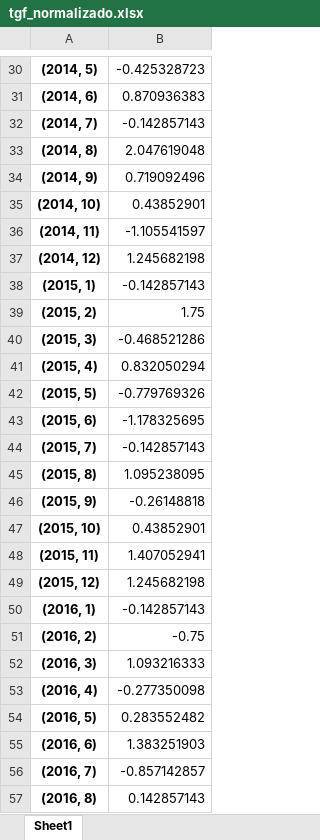
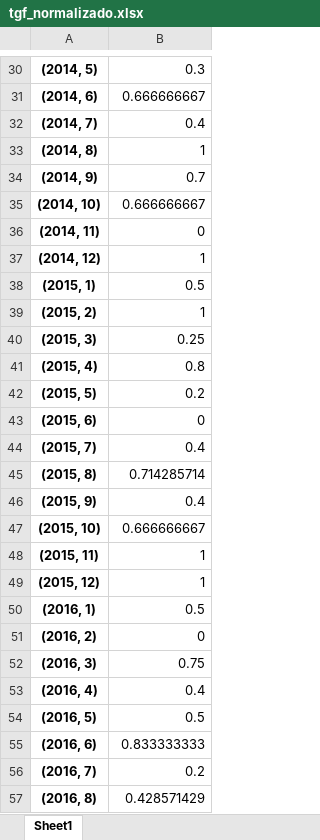
Before and after one commit to morganzera/TGF, an Excel workbook: Pibic_pt2/tgf_normalizado.xlsx, sheet Sheet1, drawn as a sheet; only a part is shown, gaps mark what is left out; values as stored, in another font and other column widths than the file's, no borders; the diff covers the shown part only; the diff names each change by its address in the sheet, - before the commit and + after, or states it on an @@ line.

```diff
--- a/Pibic_pt2/tgf_normalizado.xlsx (sheet Sheet1)
+++ b/Pibic_pt2/tgf_normalizado.xlsx (sheet Sheet1)
-B30: -0.425328723
+B30: 0.3
-B31: 0.870936383
+B31: 0.666666667
-B32: -0.142857143
+B32: 0.4
-B33: 2.047619048
+B33: 1
-B34: 0.719092496
+B34: 0.7
-B35: 0.43852901
+B35: 0.666666667
-B36: -1.105541597
+B36: 0
-B37: 1.245682198
+B37: 1
-B38: -0.142857143
+B38: 0.5
-B39: 1.75
+B39: 1
-B40: -0.468521286
+B40: 0.25
-B41: 0.832050294
+B41: 0.8
-B42: -0.779769326
+B42: 0.2
-B43: -1.178325695
+B43: 0
-B44: -0.142857143
+B44: 0.4
-B45: 1.095238095
+B45: 0.714285714
-B46: -0.26148818
+B46: 0.4
-B47: 0.43852901
+B47: 0.666666667
-B48: 1.407052941
+B48: 1
-B49: 1.245682198
+B49: 1
-B50: -0.142857143
+B50: 0.5
-B51: -0.75
+B51: 0
-B52: 1.093216333
+B52: 0.75
-B53: -0.277350098
+B53: 0.4
-B54: 0.283552482
+B54: 0.5
-B55: 1.383251903
+B55: 0.833333333
-B56: -0.857142857
+B56: 0.2
-B57: 0.142857143
+B57: 0.428571429
```
Also changed, not shown: 90 edited cells elsewhere in this sheet.
